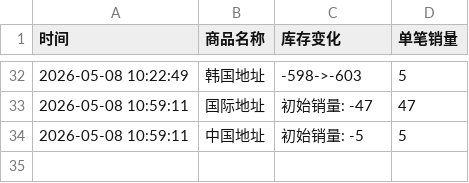
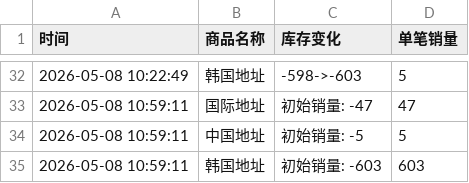
Before and after one commit to yuiki001/TAEYONG_k4, a CSV file: TAEYONG试听会.csv, drawn as a sheet; only a part is shown, gaps mark what is left out.

Commit message:
自动更新数据 2026-05-08 10:59:18

```diff
--- a/TAEYONG试听会.csv
+++ b/TAEYONG试听会.csv
@@ -34 +34,2 @@
 2026-05-08 10:59:11,中国地址,初始销量: -5,5
+2026-05-08 10:59:11,韩国地址,初始销量: -603,603
```
